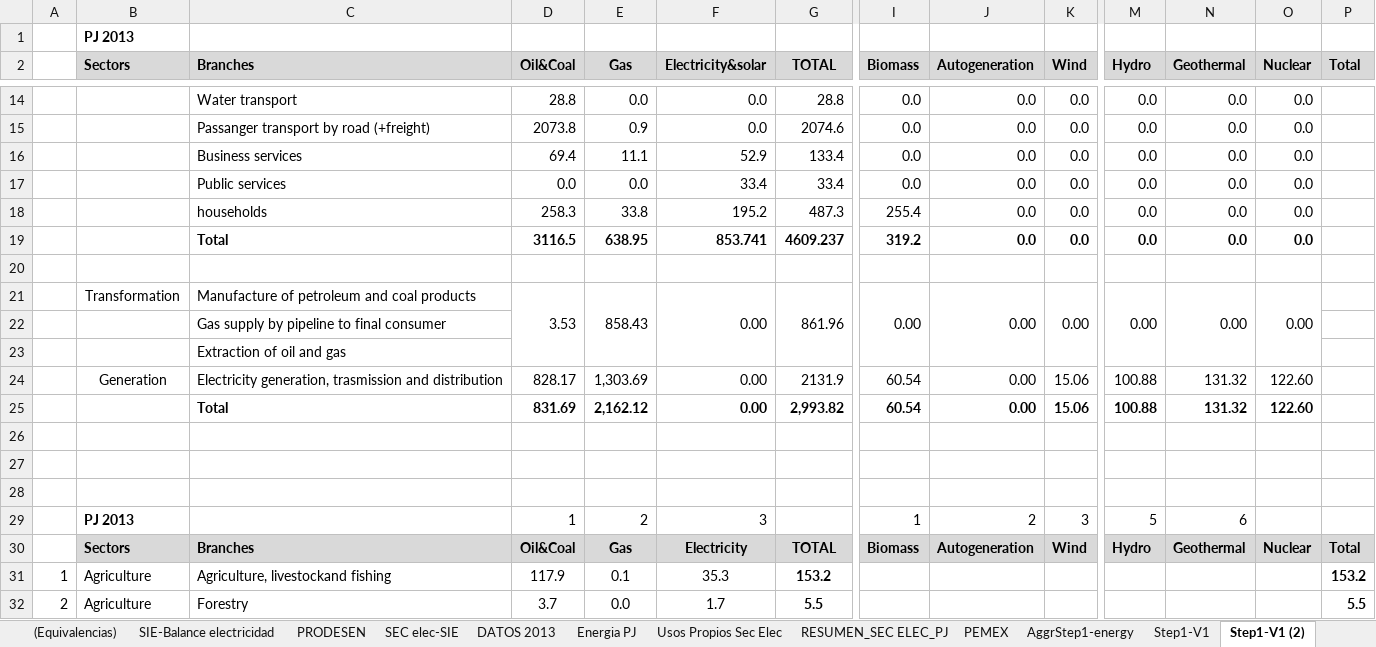
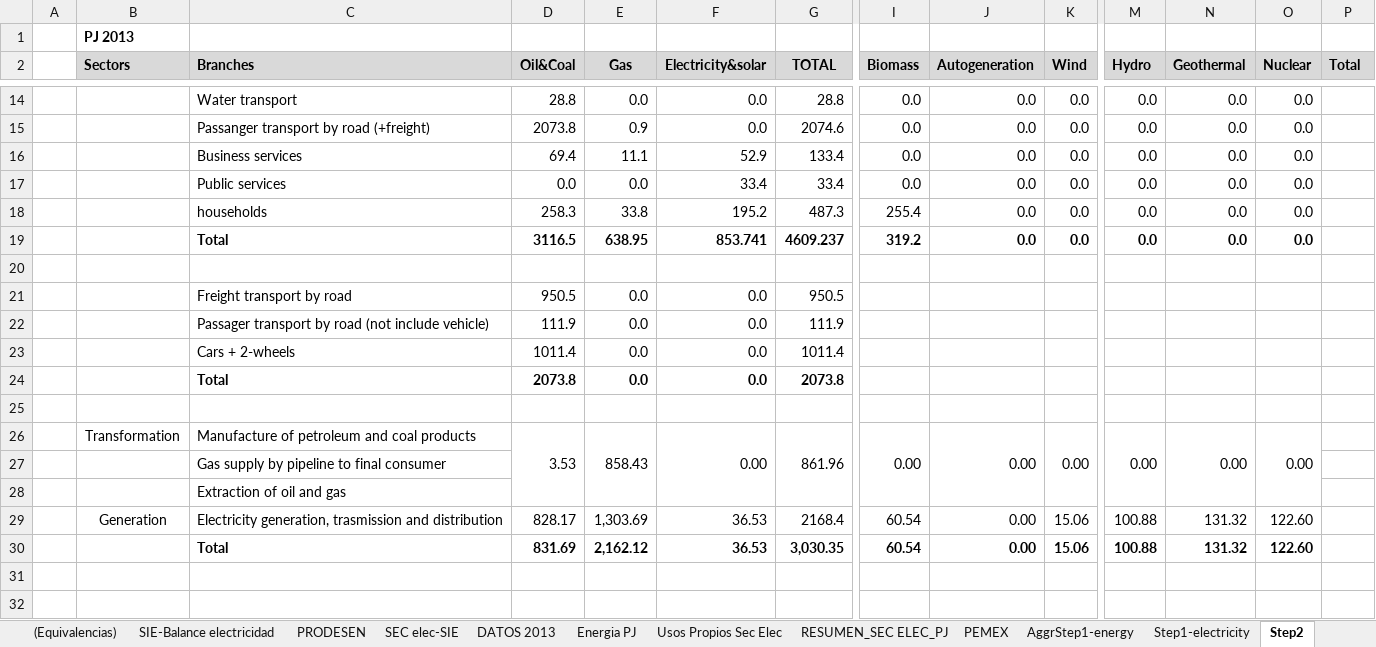
Before and after one commit to ThreeME-org/ThreeME_V2-MEX-open, an Excel workbook: data/database/Data ThreeME-Mex/DATAMEX_Energy.xlsx, sheet Step2, drawn as a sheet; only a part is shown, gaps mark what is left out; the shorter side is filled out with more unchanged rows; values as stored, in another font and other column widths than the file's, no borders; conditional formats not drawn; removed rows and columns are numbered as before the commit, all else as after; rows hold the shown columns only; the diff covers the shown part only; the diff names each change by its address in the sheet, - before the commit and + after, or states it on an @@ line.

```diff
--- a/data/database/Data ThreeME-Mex/DATAMEX_Energy.xlsx (sheet Step2)
+++ b/data/database/Data ThreeME-Mex/DATAMEX_Energy.xlsx (sheet Step2)
-sheet tab: Step1-V1 (2)
+sheet tab: Step2
-sheet tab: Step1-V1
-row 21:  | Transformation | Manufacture of petroleum and coal products | 3.53 | 858.43 | 0.00 | 861.96 | 0.00 | 0.00 | 0.00 | 0.00 | 0.00 | 0.00
+row 21:  |  | Freight transport by road | 950.5 | 0.0 | 0.0 | 950.5
-C22 (Branches): Gas supply by pipeline to final consumer
+C22 (Branches): Passager transport by road (not include vehicle)
-D22 (Oil&Coal): (empty)
+D22 (Oil&Coal): 111.9
-E22:E23 (Gas): (empty)
+E22:E23 (Gas): 0.0
-F22:F23 (Electricity&solar): (empty)
+F22:F23 (Electricity&solar): 0.0
-G22 (TOTAL): (empty)
+G22 (TOTAL): 111.9
-C23 (Branches): Extraction of oil and gas
+C23 (Branches): Cars + 2-wheels
-D23 (Oil&Coal): (empty)
+D23 (Oil&Coal): 1011.4
-G23 (TOTAL): (empty)
+G23 (TOTAL): 1011.4
-row 24:  | Generation | Electricity generation, trasmission and distribution | 828.17 | 1,303.69 | 0.00 | 2131.9 | 60.54 | 0.00 | 15.06 | 100.88 | 131.32 | 122.60
-row 25:  |  | Total | 831.69 | 2,162.12 | 0.00 | 2,993.82 | 60.54 | 0.00 | 15.06 | 100.88 | 131.32 | 122.60
-row 26: (empty)
+row 24:  |  | Total | 2073.8 | 0.0 | 0.0 | 2073.8
+row 25: (empty)
+row 26:  | Transformation | Manufacture of petroleum and coal products | 3.53 | 858.43 | 0.00 | 861.96 | 0.00 | 0.00 | 0.00 | 0.00 | 0.00 | 0.00
-C27 (Branches): (empty)
+C27 (Branches): Gas supply by pipeline to final consumer
-row 28: (empty)
-row 29:  | PJ 2013 |  | 1 | 2 | 3 |  | 1 | 2 | 3 | 5 | 6
-row 30:  | Sectors | Branches | Oil&Coal | Gas | Electricity | TOTAL | Biomass | Autogeneration | Wind | Hydro | Geothermal | Nuclear | Total
+row 28:  |  | Extraction of oil and gas
+row 29:  | Generation | Electricity generation, trasmission and distribution | 828.17 | 1,303.69 | 36.53 | 2168.4 | 60.54 | 0.00 | 15.06 | 100.88 | 131.32 | 122.60
+row 30:  |  | Total | 831.69 | 2,162.12 | 36.53 | 3,030.35 | 60.54 | 0.00 | 15.06 | 100.88 | 131.32 | 122.60
@@ column A renumbered in row 31 @@
-B31 (Sectors): Agriculture
+B31 (Sectors): (empty)
-C31 (Branches): Agriculture, livestockand fishing
+C31 (Branches): (empty)
-D31 (Oil&Coal): 117.9
+D31 (Oil&Coal): (empty)
-E31 (Gas): 0.1
+E31 (Gas): (empty)
-F31 (Electricity&solar): 35.3
+F31 (Electricity&solar): (empty)
-G31 (TOTAL): 153.2
+G31 (TOTAL): (empty)
-P31 (Total): 153.2
+P31 (Total): (empty)
-row 32: 2 | Agriculture | Forestry | 3.7 | 0.0 | 1.7 | 5.5 |  |  |  |  |  |  | 5.5
```
Also changed, not shown: 69 added rows, 79 removed rows, 1 moved row and 3 edited cells elsewhere in this sheet, sheet Resumen all energy, sheet Resumen electricidad, sheet For ThreeME, other sheet tabs, formulas that keep their value, charts or pictures, data/database/Data ThreeME-Mex/DataMEX_Emissions.xlsx, 1 other file.
